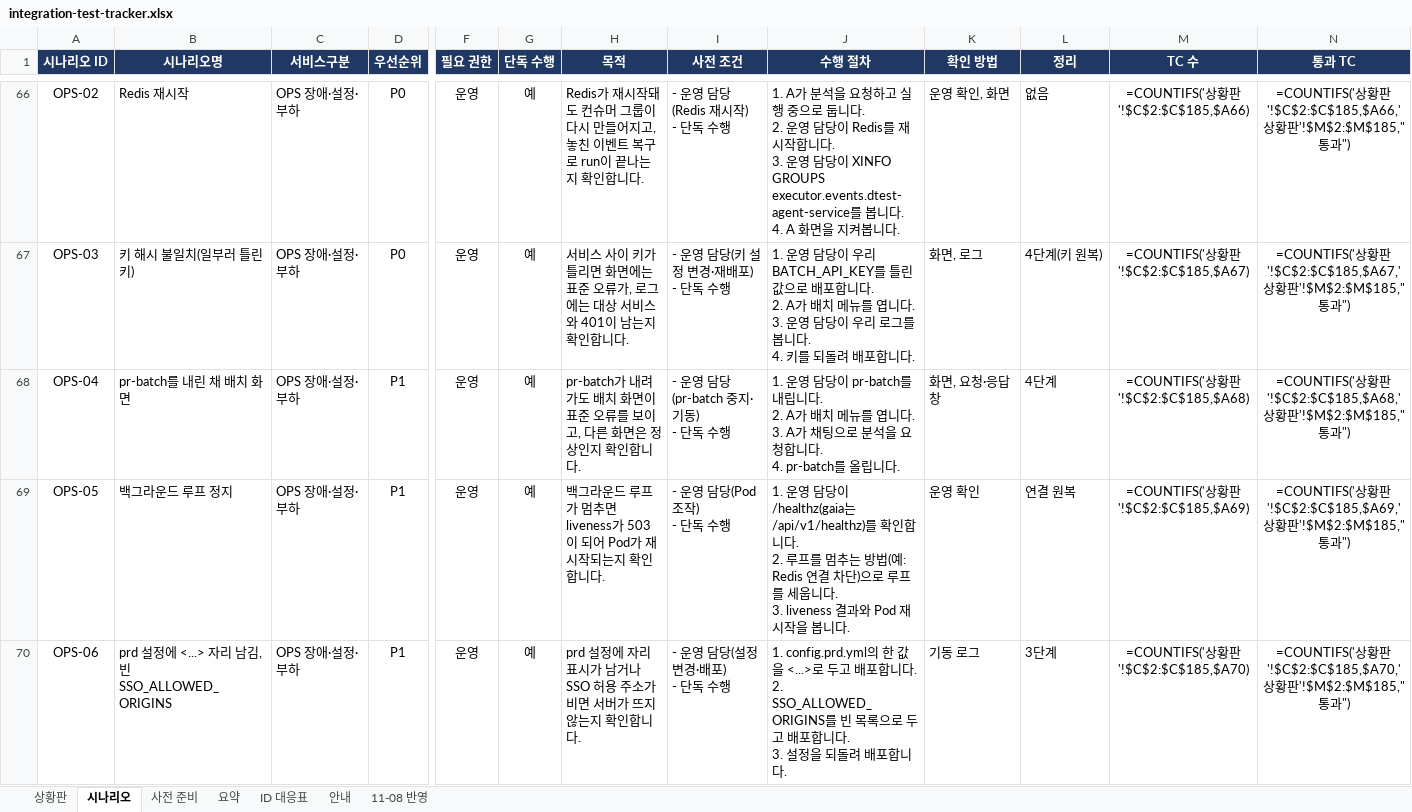
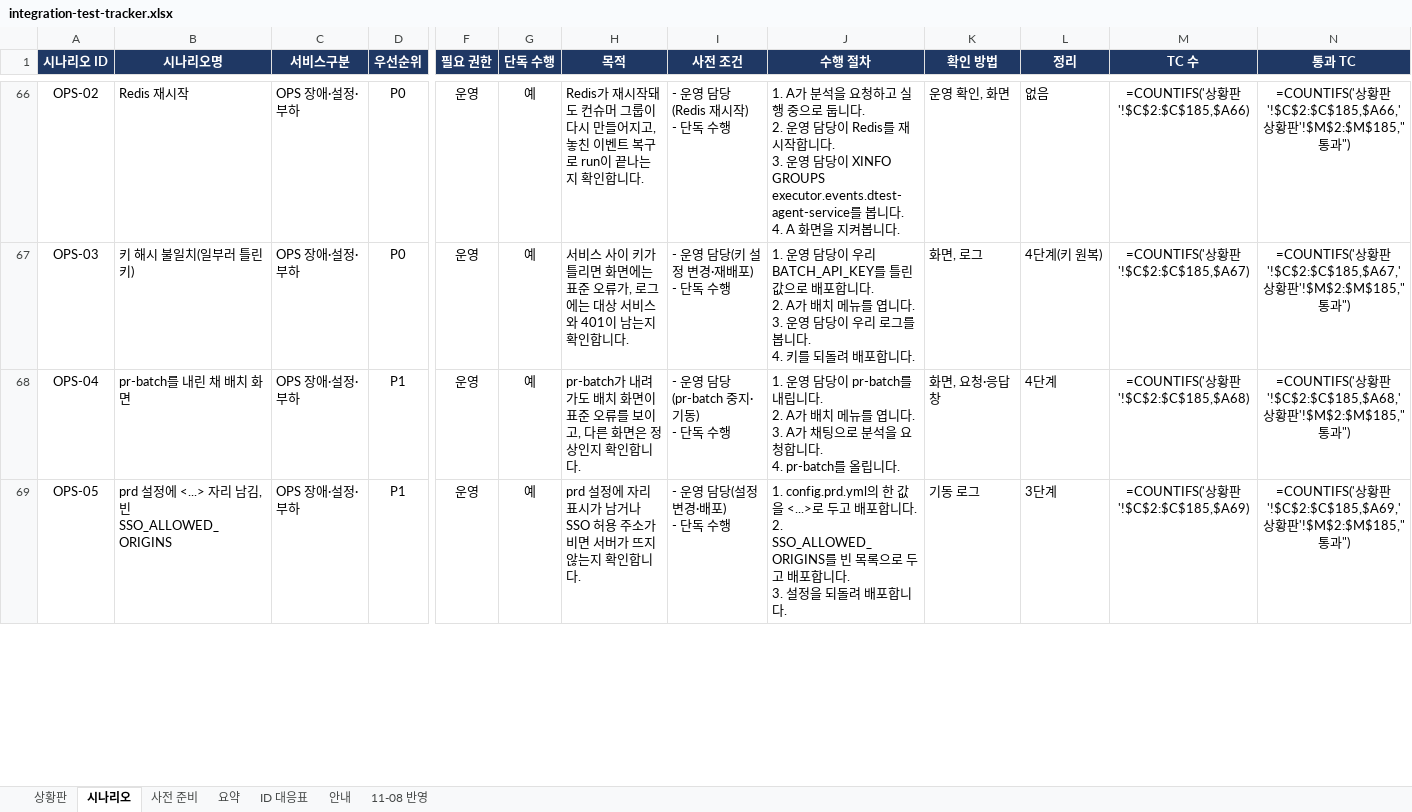
Before and after one commit to KimHwaJin/pr-agentic-service, an Excel workbook: docs/integration-test/integration-test-tracker.xlsx, sheet 시나리오, drawn as a sheet; only a part is shown, gaps mark what is left out; values as stored, in another font and other column widths than the file's, no borders; formulas without a stored value are shown as written; conditional formats not drawn; rows hold the shown columns only; ↵ is a line break in a cell; the diff covers the shown part only; the diff names each change by its address in the sheet, - before the commit and + after, or states it on an @@ line.

```diff
--- a/docs/integration-test/integration-test-tracker.xlsx (sheet 시나리오)
+++ b/docs/integration-test/integration-test-tracker.xlsx (sheet 시나리오)
-B69 (시나리오명): 백그라운드 루프 정지
+B69 (시나리오명): prd 설정에 <...> 자리 남김, 빈 SSO_ALLOWED_ORIGINS
-H69 (목적): 백그라운드 루프가 멈추면 liveness가 503이 되어 Pod가 재시작되는지 확…
+H69 (목적): prd 설정에 자리표시가 남거나 SSO 허용 주소가 비면 서버가 뜨지 않는지 확…
-I69 (사전 조건): - 운영 담당(Pod 조작) ↵ - 단독 수행
+I69 (사전 조건): - 운영 담당(설정 변경·배포) ↵ - 단독 수행
-J69 (수행 절차): 1. 운영 담당이 /healthz(gaia는 /api/v1/healthz)를 확인합니다. ↵ 2. 루프를 멈추는 방법(예: Redis 연결 차단)으로 루프를 세웁니다. ↵ 3. liveness 결과와 Pod 재시작을 봅니다.
+J69 (수행 절차): 1. config.prd.yml의 한 값을 <...>로 두고 배포합니다. ↵ 2. SSO_ALLOWED_ORIGINS를 빈 목록으로 두고 배포합니다. ↵ 3. 설정을 되돌려 배포합니다.
-K69 (확인 방법): 운영 확인
+K69 (확인 방법): 기동 로그
-L69 (정리): 연결 원복
+L69 (정리): 3단계
-row 70: OPS-06 | prd 설정에 <...> 자리 남김, 빈 SSO_ALLOWED_ORIGINS | OPS 장애·설정·부하 | P1 | 운영 | 예 | prd 설정에 자리표시가 남거나 SSO 허용 주소가 비면 서버가 뜨지 않는지 확인합니다. | - 운영 담당(설정 변경·배포) ↵ - 단독 수행 | 1. config.prd.yml의 한 값을 <...>로 두고 배포합니다. ↵ 2. SSO_ALLOWED_ORIGINS를 빈 목록으로 두고 배포합니다. ↵ 3. 설정을 되돌려 배포합니다. | 기동 로그 | 3단계 | =COUNTIFS('상황판'!$C$2:$C$185,$A70) | =COUNTIFS('상황판'!$C$2:$C$185,$A70,'상황판'!$M$2:$M$185,"통과")
```
Also changed, not shown: 20 edited cells elsewhere in this sheet, sheet 상황판, sheet ID 대응표, sheet 안내, sheet 11-08 반영, docs/integration-test/tc-assignee-plan.xlsx, 10 other files.
